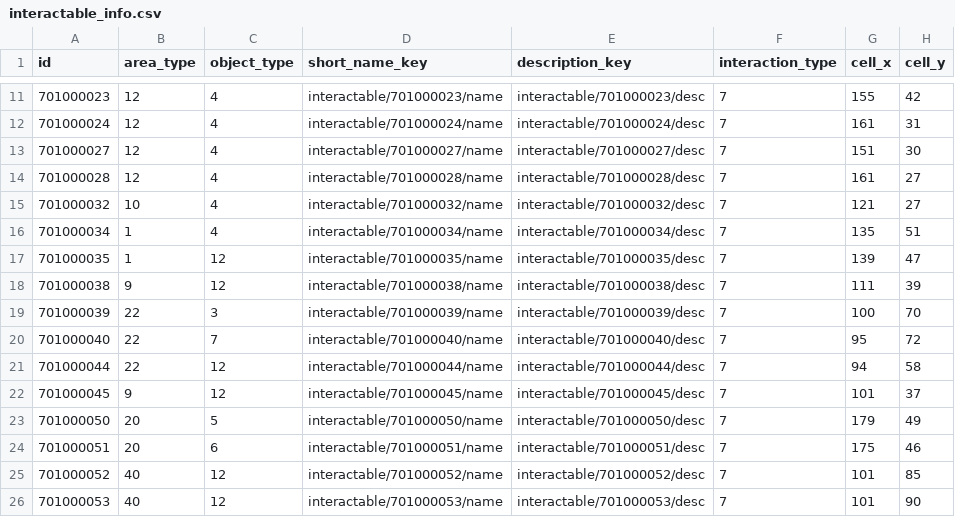
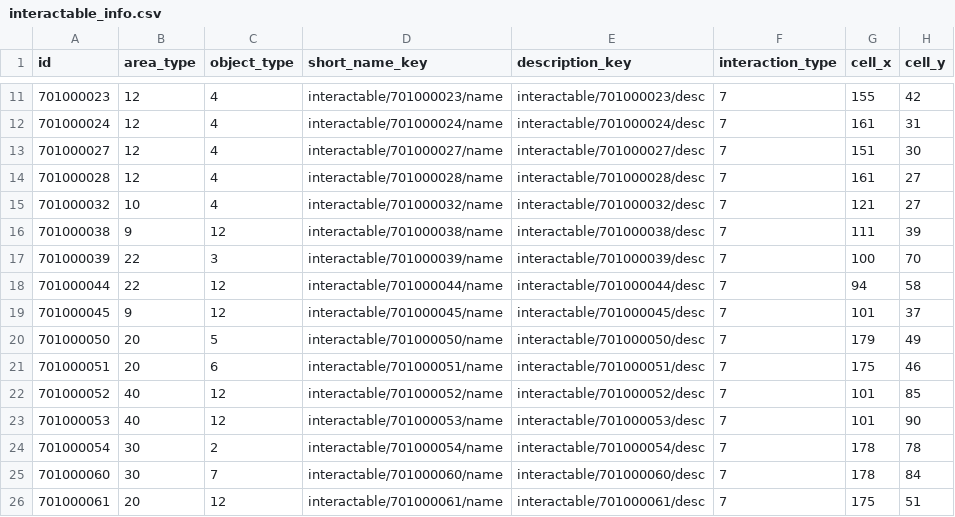
Before and after one commit to yjhan211/orbtail-server, a CSV file: network/Common/csv/interactable_info.csv, drawn as a sheet; only a part is shown, gaps mark what is left out; the shorter side is filled out with more unchanged rows.

```diff
--- a/network/Common/csv/interactable_info.csv
+++ b/network/Common/csv/interactable_info.csv
@@ -15,7 +15,4 @@ id,area_type,object_type,short_name_key,description_key,interaction_type,cell_x,
 701000032,10,4,interactable/701000032/name,interactable/701000032/desc,7,121,27
-701000034,1,4,interactable/701000034/name,interactable/701000034/desc,7,135,51
-701000035,1,12,interactable/701000035/name,interactable/701000035/desc,7,139,47
 701000038,9,12,interactable/701000038/name,interactable/701000038/desc,7,111,39
 701000039,22,3,interactable/701000039/name,interactable/701000039/desc,7,100,70
-701000040,22,7,interactable/701000040/name,interactable/701000040/desc,7,95,72
 701000044,22,12,interactable/701000044/name,interactable/701000044/desc,7,94,58
```
